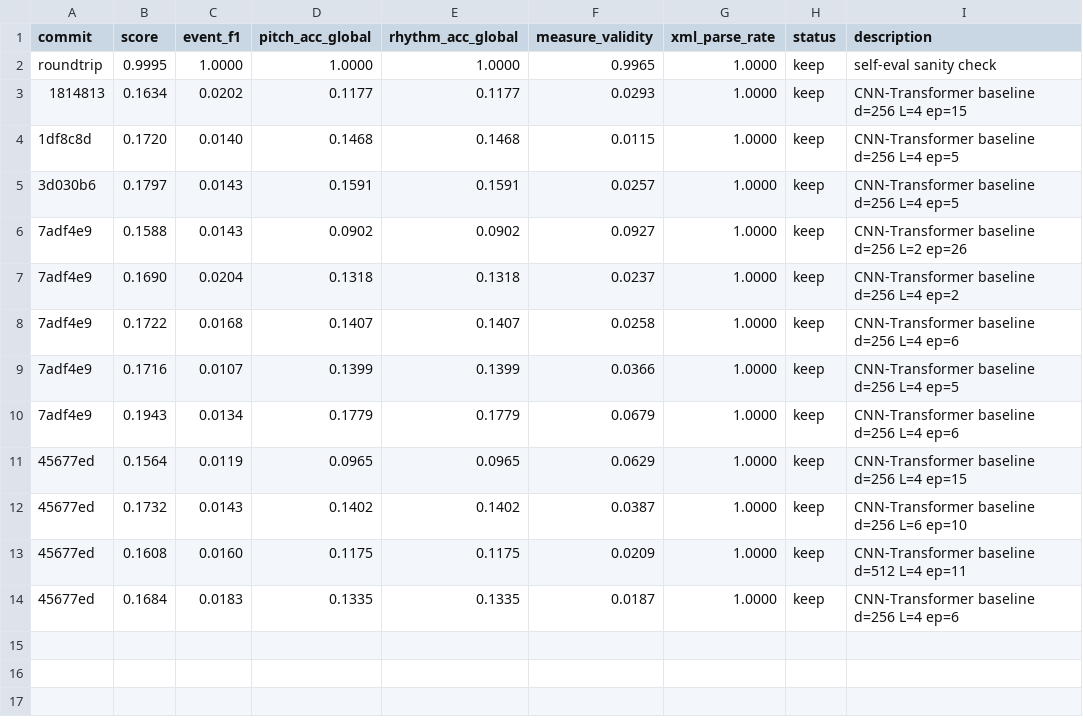
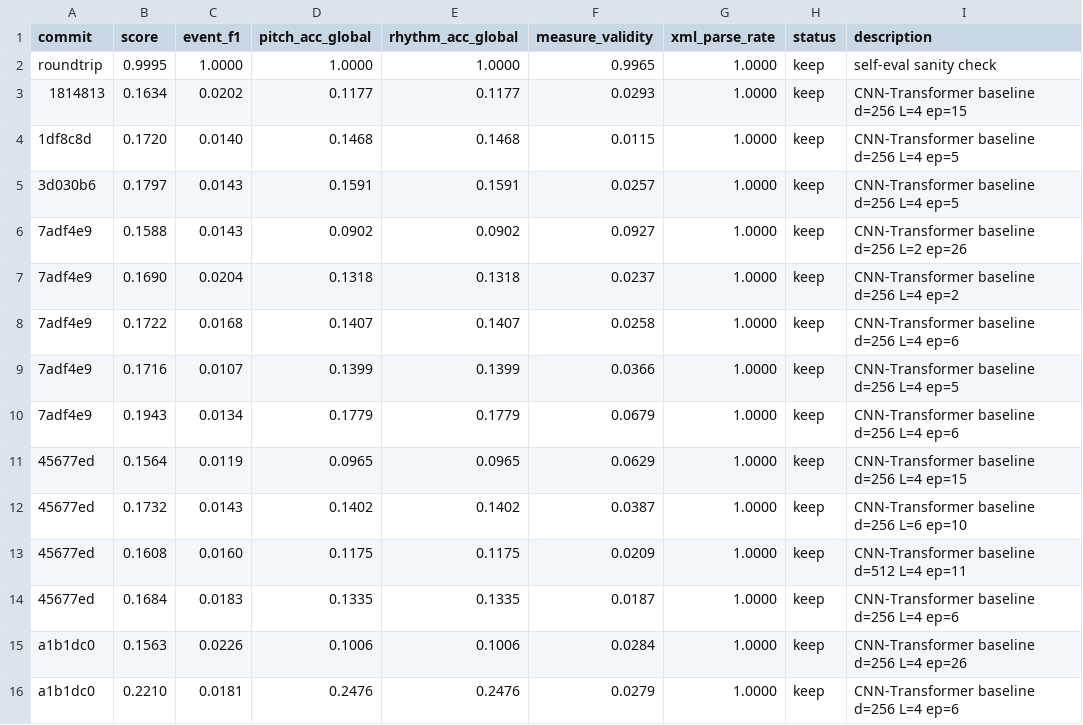
Before and after one commit to lovejzzz/PDFtoXML, a TSV file: results.tsv, drawn as a sheet; the diff names each change by its address in the sheet, - before the commit and + after, or states it on an @@ line.

```diff
--- a/results.tsv
+++ b/results.tsv
+row 15: a1b1dc0 | 0.1563 | 0.0226 | 0.1006 | 0.1006 | 0.0284 | 1.0000 | keep | CNN-Transformer baseline d=256 L=4 ep=26
+row 16: a1b1dc0 | 0.2210 | 0.0181 | 0.2476 | 0.2476 | 0.0279 | 1.0000 | keep | CNN-Transformer baseline d=256 L=4 ep=6
```
Also changed, not shown: 2 other files.
